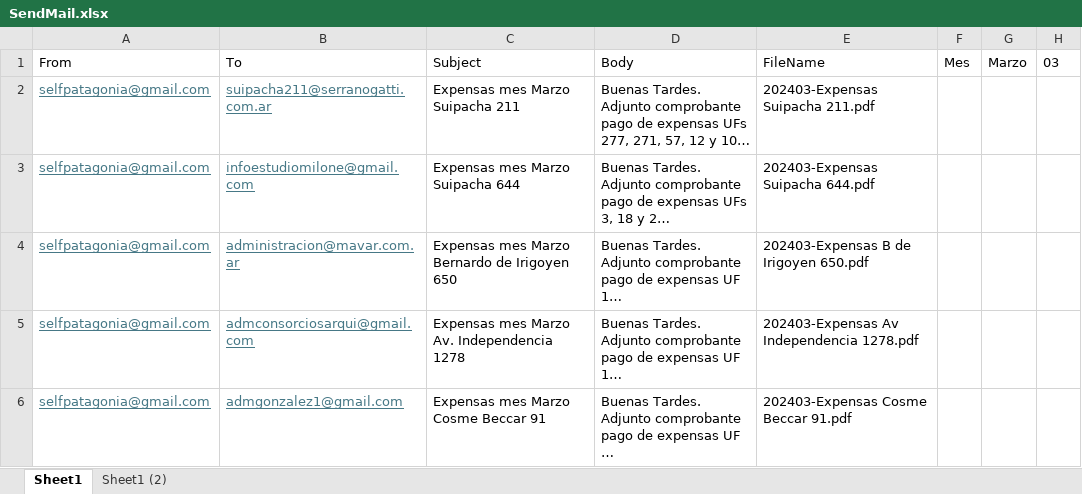
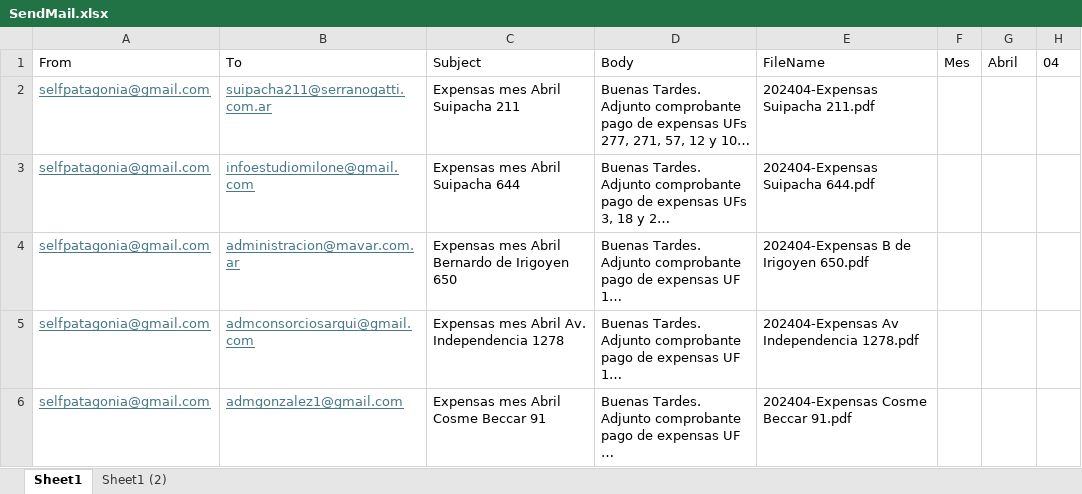
Before and after one commit to SELF-msselve/Personal, an Excel workbook: PagoExpensas/SendMail.xlsx, sheet Sheet1, drawn as a sheet; long unchanged cells end in …; values as stored, in another font and other column widths than the file's, no borders; the diff names each change by its address in the sheet, - before the commit and + after, or states it on an @@ line.

```diff
--- a/PagoExpensas/SendMail.xlsx (sheet Sheet1)
+++ b/PagoExpensas/SendMail.xlsx (sheet Sheet1)
-G1: Marzo
+G1: Abril
-H1: 03
+H1: 04
-C2: Expensas mes Marzo Suipacha 211
+C2: Expensas mes Abril Suipacha 211
-E2: 202403-Expensas Suipacha 211.pdf
+E2: 202404-Expensas Suipacha 211.pdf
-C3: Expensas mes Marzo Suipacha 644
+C3: Expensas mes Abril Suipacha 644
-E3: 202403-Expensas Suipacha 644.pdf
+E3: 202404-Expensas Suipacha 644.pdf
-C4: Expensas mes Marzo Bernardo de Irigoyen 650
+C4: Expensas mes Abril Bernardo de Irigoyen 650
-E4: 202403-Expensas B de Irigoyen 650.pdf
+E4: 202404-Expensas B de Irigoyen 650.pdf
-C5: Expensas mes Marzo Av. Independencia 1278
+C5: Expensas mes Abril Av. Independencia 1278
-E5: 202403-Expensas Av Independencia 1278.pdf
+E5: 202404-Expensas Av Independencia 1278.pdf
-C6: Expensas mes Marzo Cosme Beccar 91
+C6: Expensas mes Abril Cosme Beccar 91
-E6: 202403-Expensas Cosme Beccar 91.pdf
+E6: 202404-Expensas Cosme Beccar 91.pdf
```
Also changed, not shown: 1 other file.
